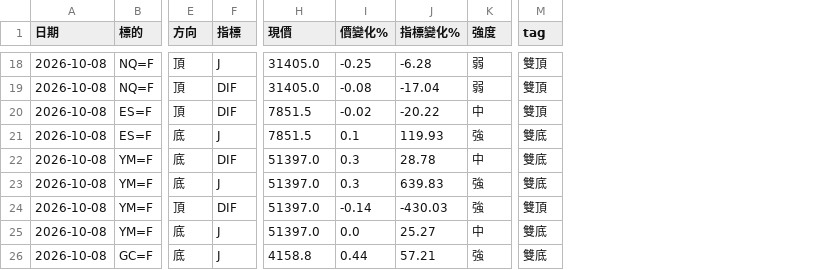
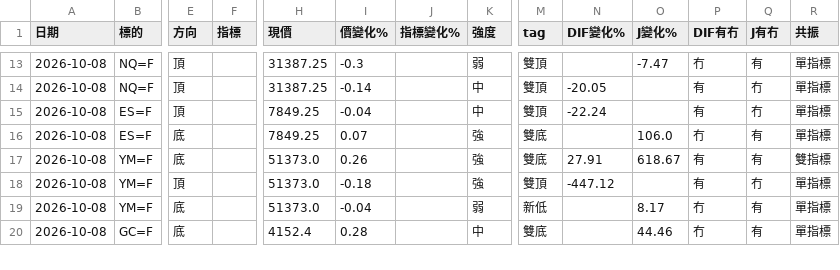
Before and after one commit to sector-div-rader/sector-div-radar, a CSV file: history.csv, drawn as a sheet; only a part is shown, gaps mark what is left out; removed rows and columns are numbered as before the commit, all else as after; rows hold the shown columns only; the diff covers the shown part only; the diff names each change by its address in the sheet, - before the commit and + after, or states it on an @@ line.

```diff
--- a/history.csv
+++ b/history.csv
+column N (DIF變化%), rows 14-18: -20.05 | -22.24 |  | 27.91 | -447.12
+column O (J變化%), rows 13-20: -7.47 |  |  | 106.0 | 618.67 |  | 8.17 | 44.46
+column P (DIF有冇), rows 13-20: 冇 | 有 | 有 | 冇 | 有 | 有 | 冇 | 冇
+column Q (J有冇), rows 13-20: 有 | 冇 | 冇 | 有 | 有 | 冇 | 有 | 有
+column R (共振), rows 13-20: 單指標 | 單指標 | 單指標 | 單指標 | 雙指標 | 單指標 | 單指標 | 單指標
-F13 (指標): J
+F13 (指標): (empty)
-H13:H14 (現價): 31405.0
+H13:H14 (現價): 31387.25
-I13 (價變化%): -0.25
+I13 (價變化%): -0.3
-J13 (指標變化%): -6.28
+J13 (指標變化%): (empty)
-F14:F15 (指標): DIF
+F14:F15 (指標): (empty)
-I14 (價變化%): -0.08
+I14 (價變化%): -0.14
-J14 (指標變化%): -17.04
+J14 (指標變化%): (empty)
-K14 (強度): 弱
+K14 (強度): 中
-H15:H16 (現價): 7851.5
+H15:H16 (現價): 7849.25
-I15 (價變化%): -0.02
+I15 (價變化%): -0.04
-J15 (指標變化%): -20.22
+J15 (指標變化%): (empty)
-F16 (指標): J
+F16 (指標): (empty)
-I16 (價變化%): 0.1
+I16 (價變化%): 0.07
-J16 (指標變化%): 119.93
+J16 (指標變化%): (empty)
-row 22: 2026-10-08 | YM=F | 底 | DIF | 51397.0 | 0.3 | 28.78 | 中 | 雙底
-F17 (指標): J
+F17 (指標): (empty)
-H17:H19 (現價): 51397.0
+H17:H19 (現價): 51373.0
-I17 (價變化%): 0.3
+I17 (價變化%): 0.26
-J17 (指標變化%): 639.83
+J17 (指標變化%): (empty)
-F18 (指標): DIF
+F18 (指標): (empty)
-I18 (價變化%): -0.14
+I18 (價變化%): -0.18
-J18 (指標變化%): -430.03
+J18 (指標變化%): (empty)
-F19:F20 (指標): J
+F19:F20 (指標): (empty)
-I19 (價變化%): 0.0
+I19 (價變化%): -0.04
-J19 (指標變化%): 25.27
+J19 (指標變化%): (empty)
-K19 (強度): 中
+K19 (強度): 弱
-M19 (tag): 雙底
+M19 (tag): 新低
-H20 (現價): 4158.8
+H20 (現價): 4152.4
-I20 (價變化%): 0.44
+I20 (價變化%): 0.28
-J20 (指標變化%): 57.21
+J20 (指標變化%): (empty)
-K20 (強度): 強
+K20 (強度): 中
```
Also changed, not shown: 7 removed rows and 40 edited cells elsewhere in this file, 1 other file.
